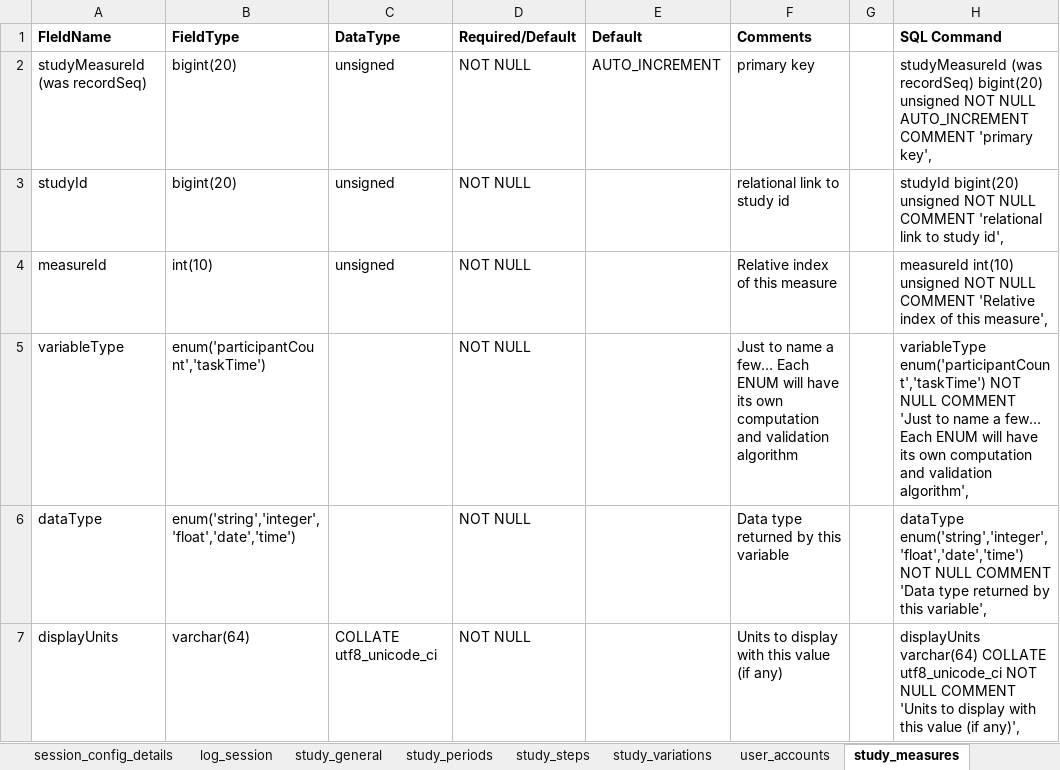
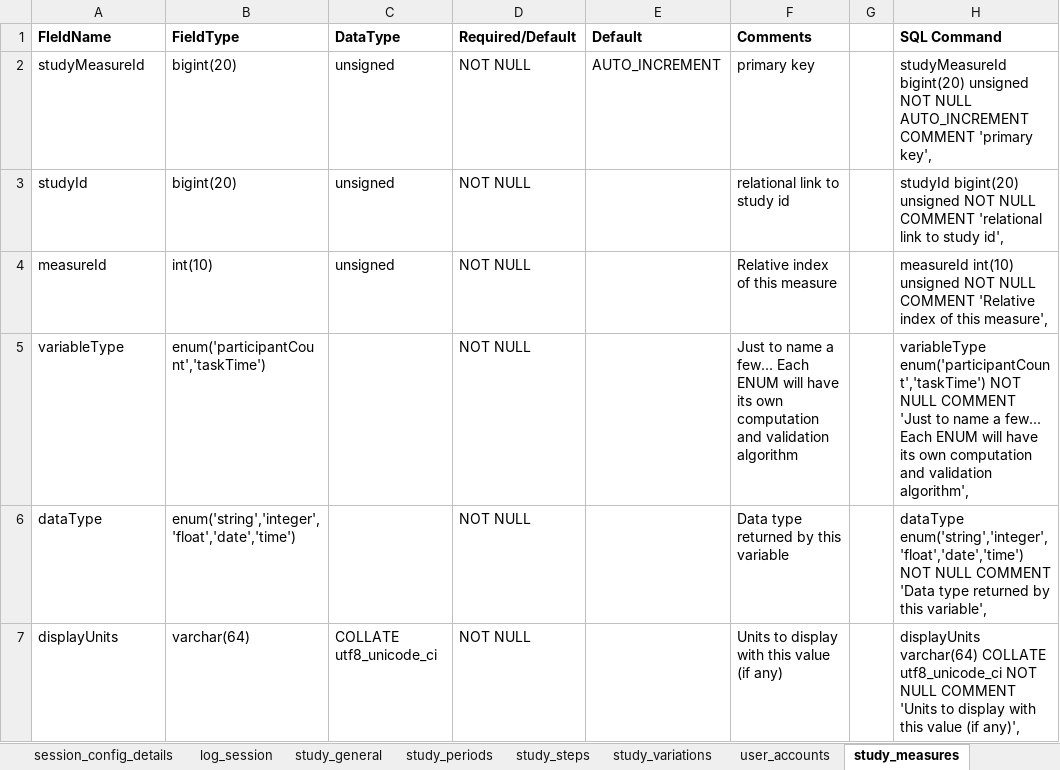
Before and after one commit to weblabux/wlux_web_service, an Excel workbook: documentation/WLUX_BackEnd_DataDef_Winter2014.xlsx, sheet study_measures, drawn as a sheet; only a part is shown; values as stored, in another font and other column widths than the file's, no borders; the diff names each change by its address in the sheet, - before the commit and + after, or states it on an @@ line.

Commit message:
Documentation to match current database def

```diff
--- a/documentation/WLUX_BackEnd_DataDef_Winter2014.xlsx (sheet study_measures)
+++ b/documentation/WLUX_BackEnd_DataDef_Winter2014.xlsx (sheet study_measures)
-A2 (FIeldName): studyMeasureId (was recordSeq)
+A2 (FIeldName): studyMeasureId
-H2 (SQL Command): studyMeasureId (was recordSeq) bigint(20) unsigned…
+H2 (SQL Command): studyMeasureId bigint(20) unsigned…
-F5 (Comments): …name a few… Each ENUM…
+F5 (Comments): …name a few... Each ENUM…
-H5 (SQL Command): …name a few… Each ENUM…
+H5 (SQL Command): …name a few... Each ENUM…
```
